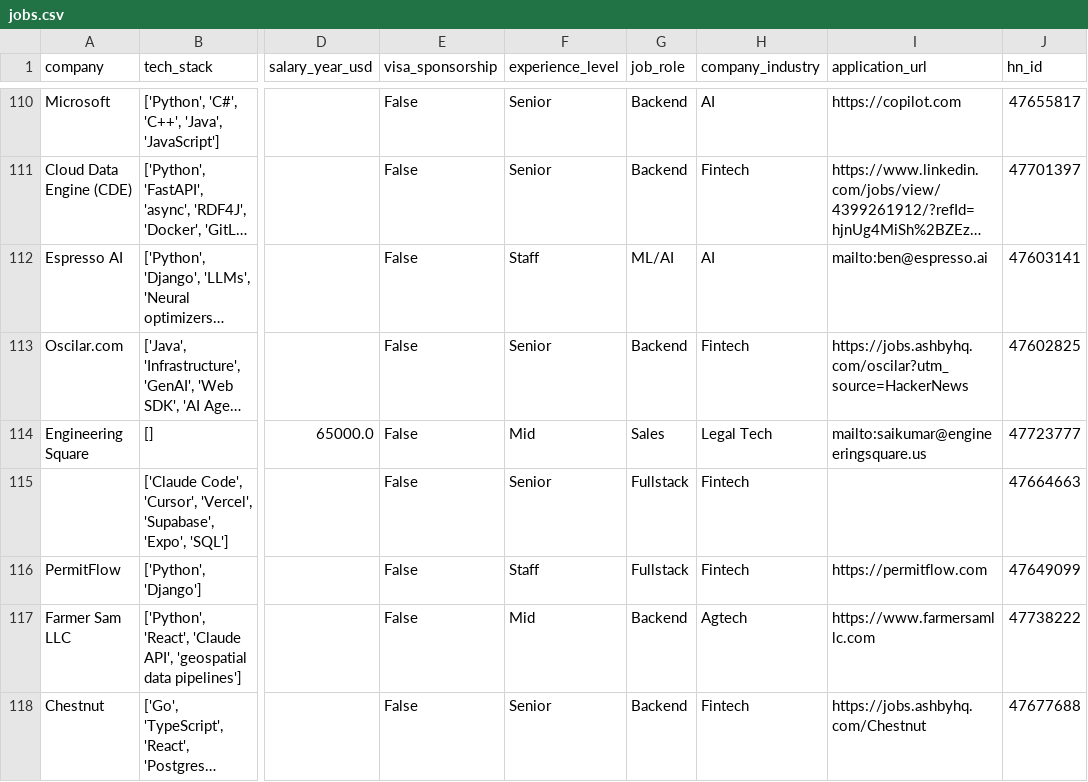
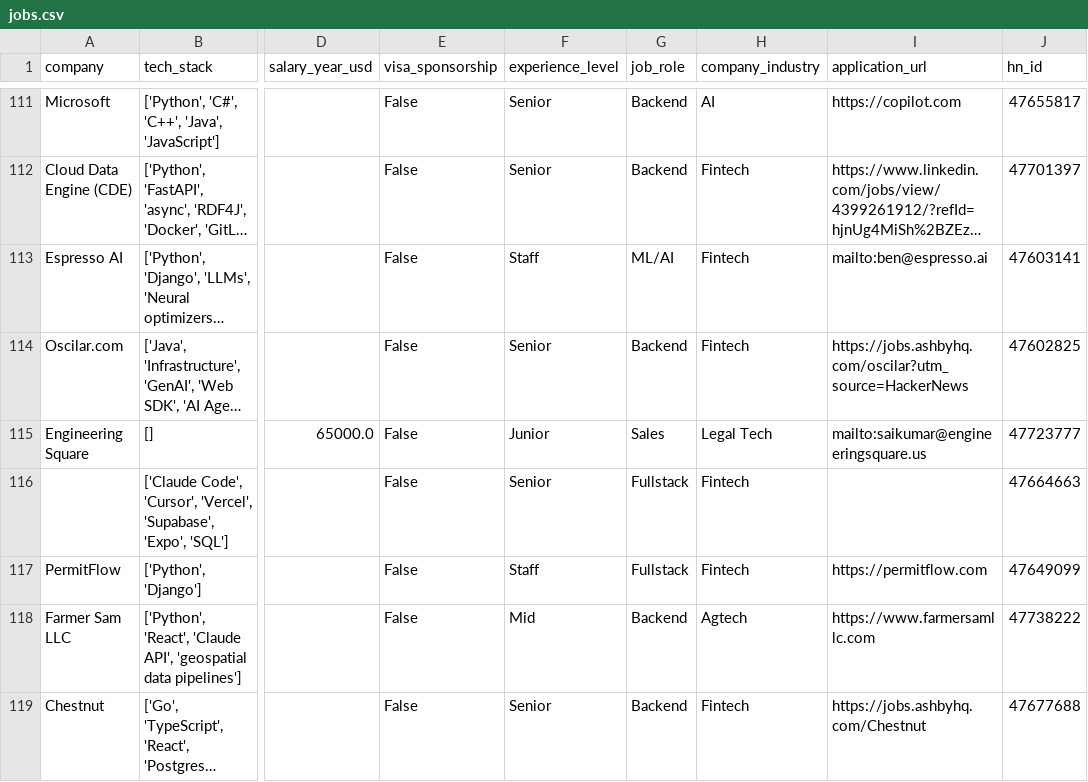
Before and after one commit to UniverseScripts/job-scrapper-ai, a CSV file: data/processed/jobs.csv, drawn as a sheet; only a part is shown, gaps mark what is left out; long unchanged cells end in …; addresses are those after the commit; the diff covers the shown part only; the diff names each change by its address in the sheet, - before the commit and + after, or states it on an @@ line.

```diff
--- a/data/processed/jobs.csv
+++ b/data/processed/jobs.csv
-H113 (company_industry): AI
+H113 (company_industry): Fintech
-F115 (experience_level): Mid
+F115 (experience_level): Junior
```
Also changed, not shown: 1 added row and 110 edited cells elsewhere in this file.
